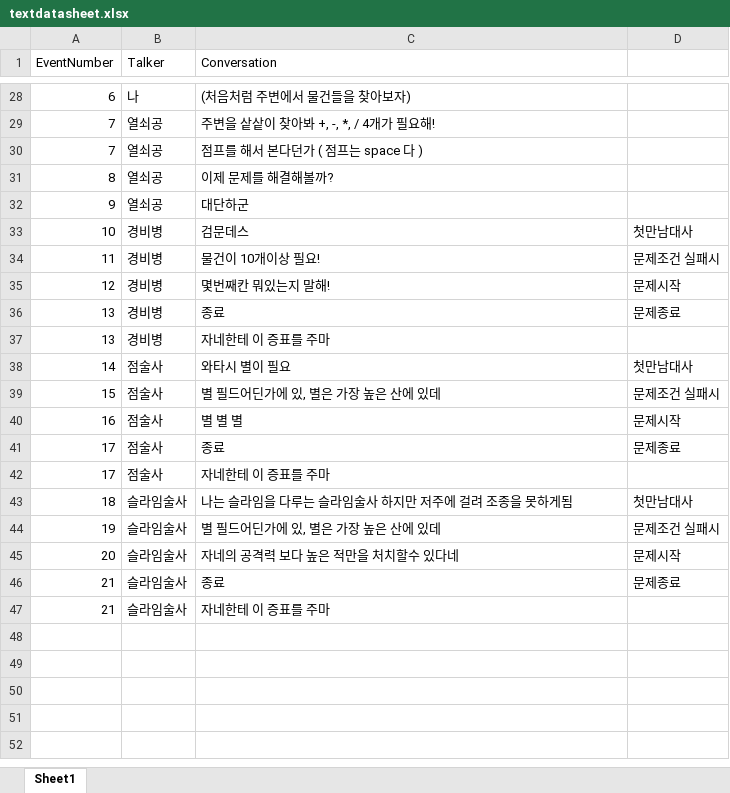
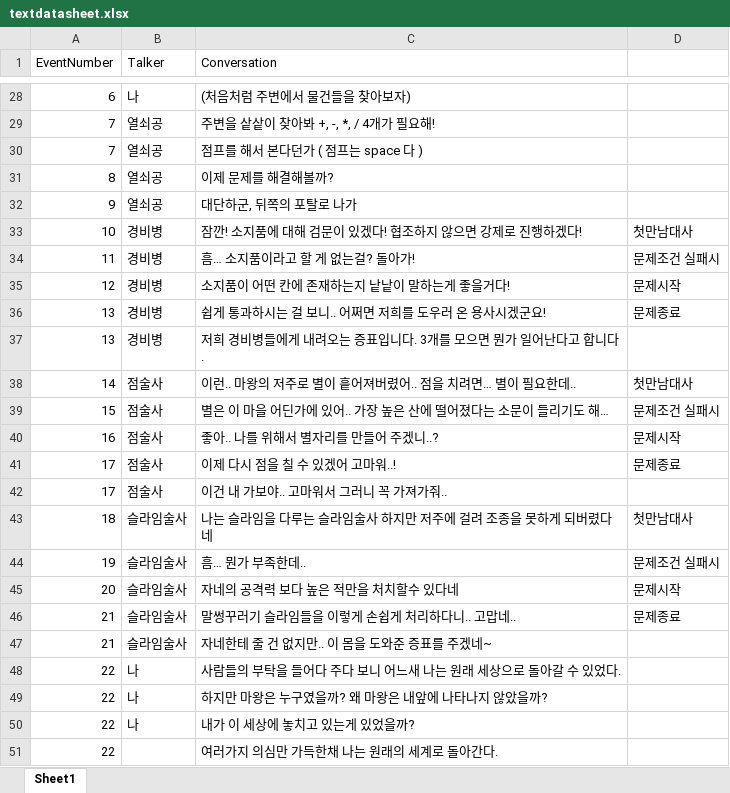
Before and after one commit to sjmjys954646/Capstone2_game, an Excel workbook: Assets/Resources/textdatasheet.xlsx, sheet Sheet1, drawn as a sheet; only a part is shown, gaps mark what is left out; values as stored, in another font and other column widths than the file's, no borders; the diff covers the shown part only; the diff names each change by its address in the sheet, - before the commit and + after, or states it on an @@ line.

```diff
--- a/Assets/Resources/textdatasheet.xlsx (sheet Sheet1)
+++ b/Assets/Resources/textdatasheet.xlsx (sheet Sheet1)
-C32 (Conversation): 대단하군
+C32 (Conversation): 대단하군, 뒤쪽의 포탈로 나가
-C33 (Conversation): 검문데스
+C33 (Conversation): 잠깐! 소지품에 대해 검문이 있겠다! 협조하지 않으면 강제로 진행하겠다!
-C34 (Conversation): 물건이 10개이상 필요!
+C34 (Conversation): 흠… 소지품이라고 할 게 없는걸? 돌아가!
-C35 (Conversation): 몇번째칸 뭐있는지 말해!
+C35 (Conversation): 소지품이 어떤 칸에 존재하는지 낱낱이 말하는게 좋을거다!
-C36 (Conversation): 종료
+C36 (Conversation): 쉽게 통과하시는 걸 보니.. 어쩌면 저희를 도우러 온 용사시겠군요!
-C37 (Conversation): 자네한테 이 증표를 주마
+C37 (Conversation): 저희 경비병들에게 내려오는 증표입니다. 3개를 모으면 뭔가 일어난다고 합니다.
-C38 (Conversation): 와타시 별이 필요
+C38 (Conversation): 이런.. 마왕의 저주로 별이 흩어져버렸어.. 점을 치려면… 별이 필요한데..
-C39 (Conversation): 별 필드어딘가에 있, 별은 가장 높은 산에 있데
+C39 (Conversation): 별은 이 마을 어딘가에 있어.. 가장 높은 산에 떨어졌다는 소문이 들리기도 해…
-C40 (Conversation): 별 별 별
+C40 (Conversation): 좋아.. 나를 위해서 별자리를 만들어 주겠니..?
-C41 (Conversation): 종료
+C41 (Conversation): 이제 다시 점을 칠 수 있겠어 고마워..!
-C42 (Conversation): 자네한테 이 증표를 주마
+C42 (Conversation): 이건 내 가보야.. 고마워서 그러니 꼭 가져가줘..
-C43 (Conversation): 나는 슬라임을 다루는 슬라임술사 하지만 저주에 걸려 조종을 못하게됨
+C43 (Conversation): 나는 슬라임을 다루는 슬라임술사 하지만 저주에 걸려 조종을 못하게 되버렸다네
-C44 (Conversation): 별 필드어딘가에 있, 별은 가장 높은 산에 있데
+C44 (Conversation): 흠… 뭔가 부족한데..
-C46 (Conversation): 종료
+C46 (Conversation): 말썽꾸러기 슬라임들을 이렇게 손쉽게 처리하다니.. 고맙네..
-C47 (Conversation): 자네한테 이 증표를 주마
+C47 (Conversation): 자네한테 줄 건 없지만.. 이 몸을 도와준 증표를 주겠네~
+row 48: 22 | 나 | 사람들의 부탁을 들어다 주다 보니 어느새 나는 원래 세상으로 돌아갈 수 있었다.
+row 49: 22 | 나 | 하지만 마왕은 누구였을까? 왜 마왕은 내앞에 나타나지 않았을까?
+row 50: 22 | 나 | 내가 이 세상에 놓치고 있는게 있었을까?
+row 51: 22 |  | 여러가지 의심만 가득한채 나는 원래의 세계로 돌아간다.
```
Also changed, not shown: 9 edited cells elsewhere in this sheet, Assets/Resources/itemdatasheet.xlsx, 15 other files.
